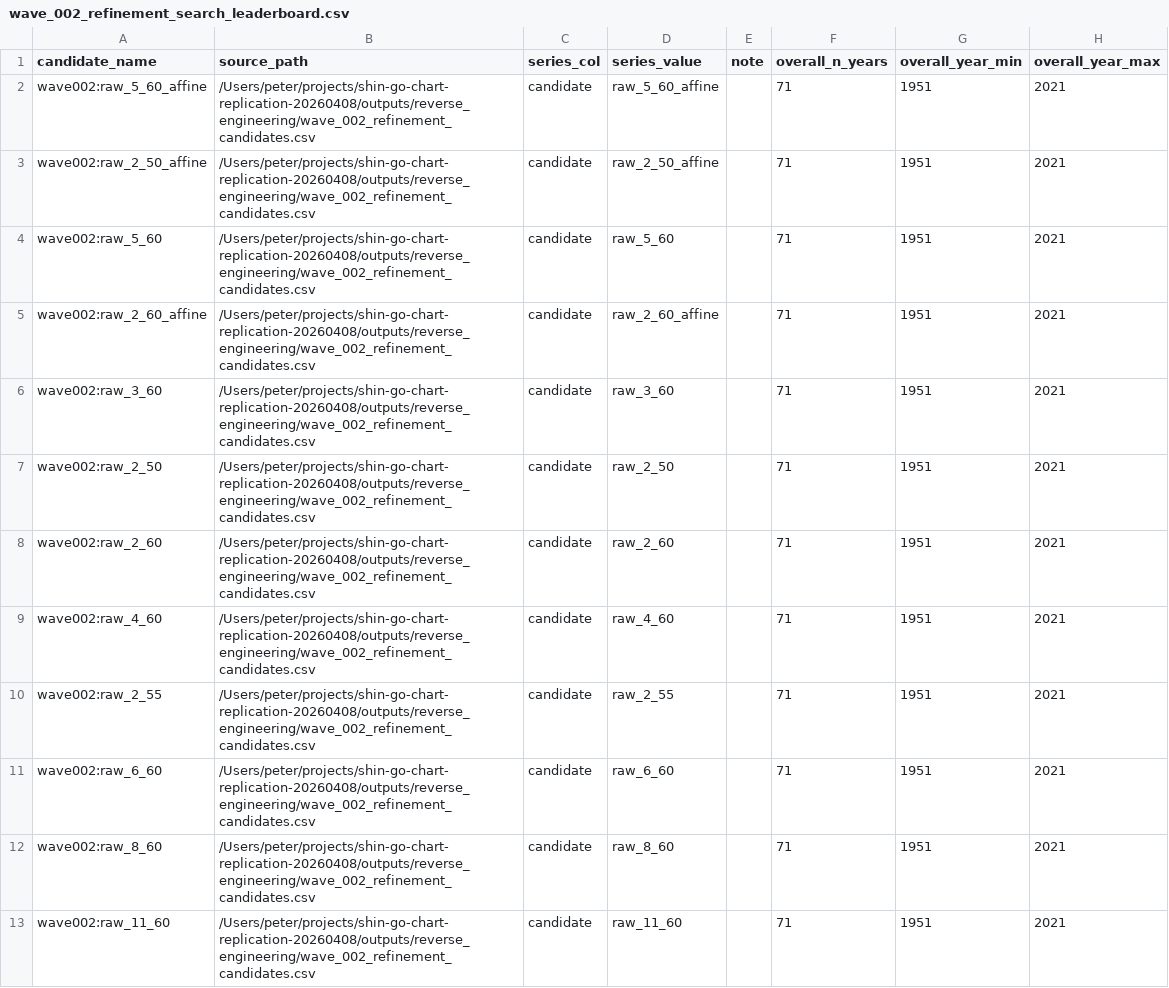
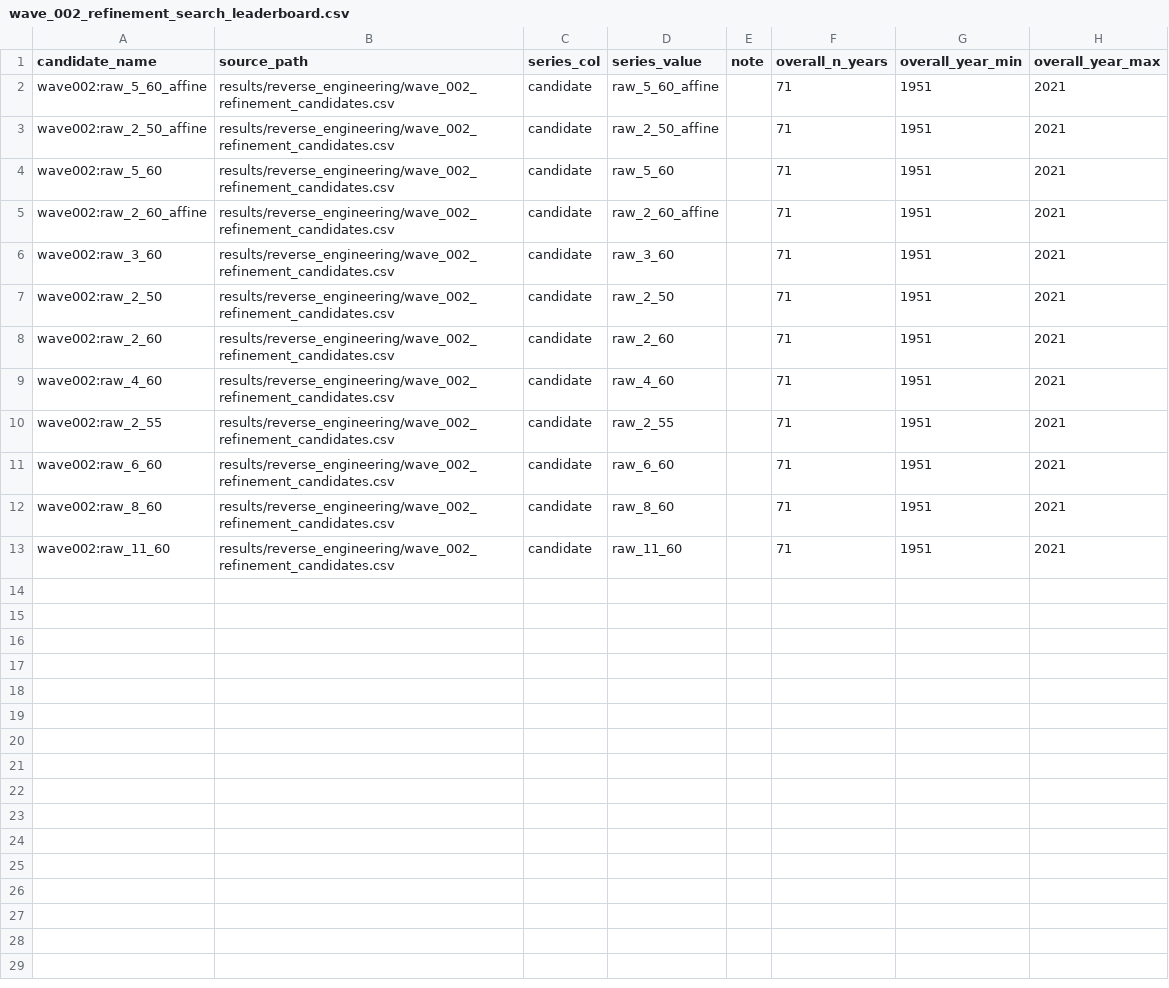
Before and after one commit to petergpt/shin-go-chart-replication-20260408, a CSV file: results/reverse_engineering/wave_002_refinement_search_leaderboard.csv, drawn as a sheet; only a part is shown; the diff names each change by its address in the sheet, - before the commit and + after, or states it on an @@ line.

```diff
--- a/results/reverse_engineering/wave_002_refinement_search_leaderboard.csv
+++ b/results/reverse_engineering/wave_002_refinement_search_leaderboard.csv
-B2:B13 (source_path): /Users/peter/projects/shin-go-chart-replication-20260408/outputs/reverse_engineering/wave_002_refinement_candidates.csv
+B2:B13 (source_path): results/reverse_engineering/wave_002_refinement_candidates.csv
```
Also changed, not shown: results/exact_replication/table_1_model_2_coefficients.csv, results/reverse_engineering/wave_002_refinement_robustness_leaderboard.csv, 48 other files.
